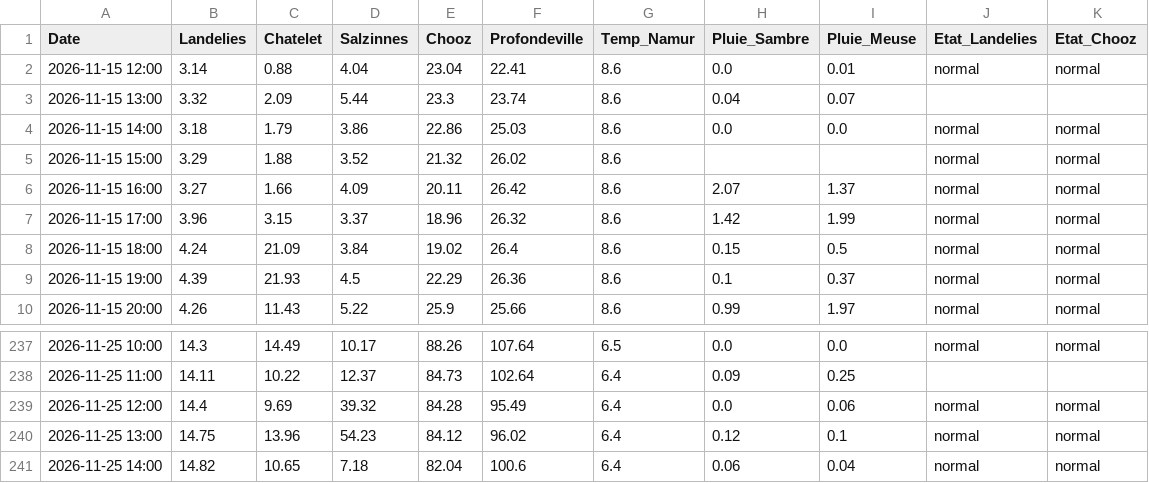
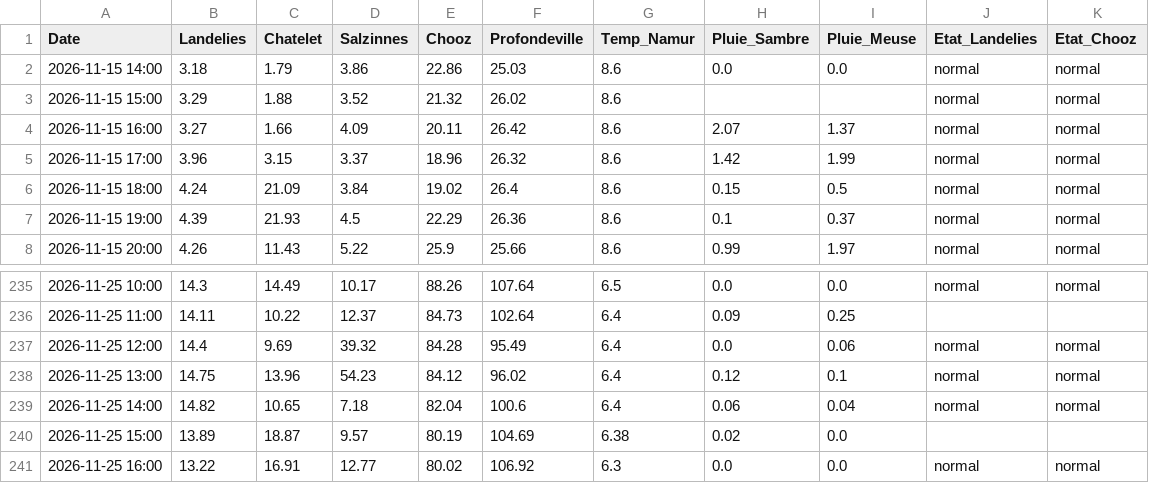
Before and after one commit to clem-tried-it/Guide-peche, a CSV file: data/releves_10j.csv, drawn as a sheet; only a part is shown, gaps mark what is left out; removed rows and columns are numbered as before the commit, all else as after; the diff names each change by its address in the sheet, - before the commit and + after, or states it on an @@ line.

```diff
--- a/data/releves_10j.csv
+++ b/data/releves_10j.csv
-row 2: 2026-11-15 12:00 | 3.14 | 0.88 | 4.04 | 23.04 | 22.41 | 8.6 | 0.0 | 0.01 | normal | normal
-row 3: 2026-11-15 13:00 | 3.32 | 2.09 | 5.44 | 23.3 | 23.74 | 8.6 | 0.04 | 0.07
+row 240: 2026-11-25 15:00 | 13.89 | 18.87 | 9.57 | 80.19 | 104.69 | 6.38 | 0.02 | 0.0
+row 241: 2026-11-25 16:00 | 13.22 | 16.91 | 12.77 | 80.02 | 106.92 | 6.3 | 0.0 | 0.0 | normal | normal
```
Also changed, not shown: data/historique.csv, data/releves.csv, 1 other file.
